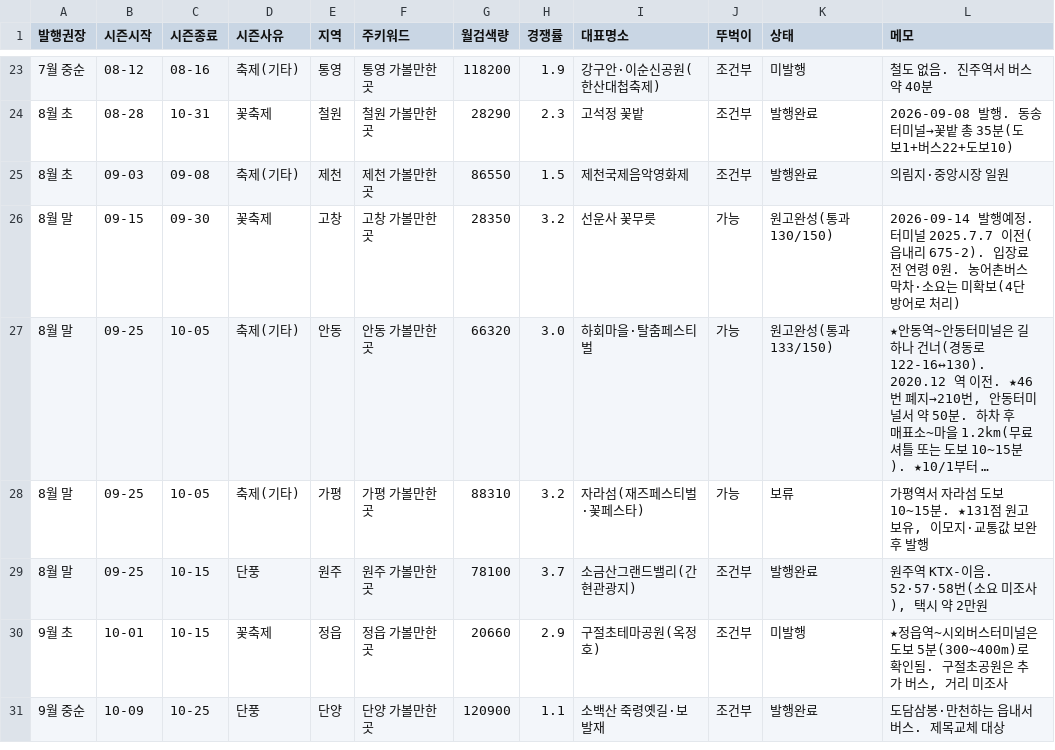
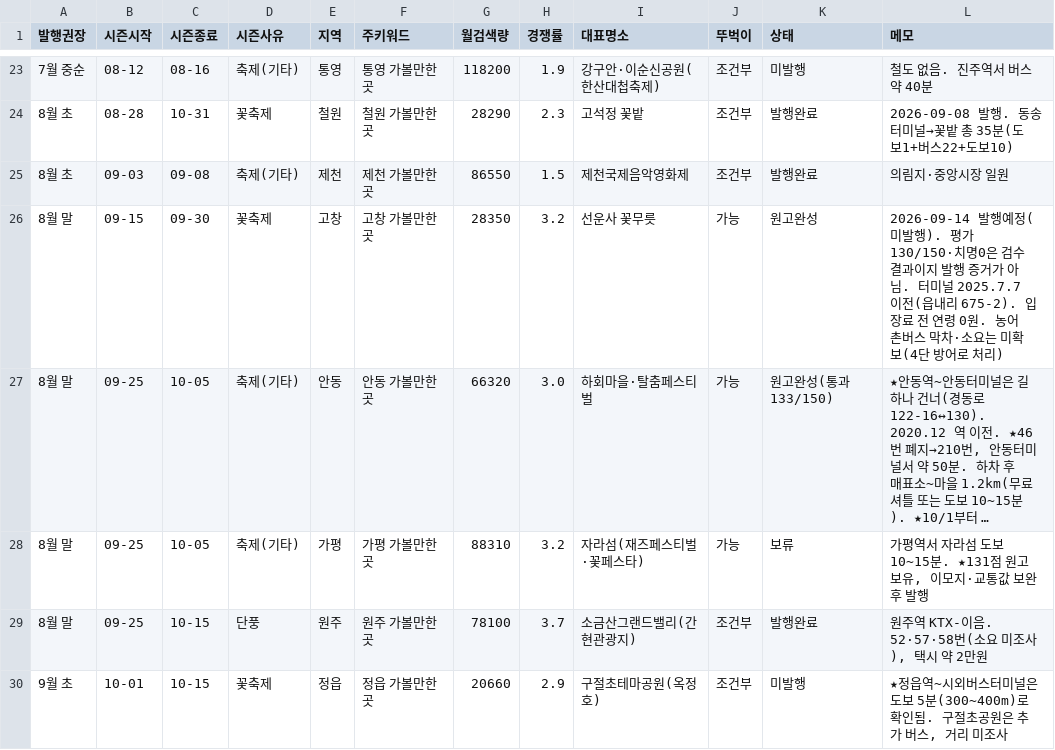
Before and after one commit to e8393111-cloud/blogspot, a TSV file: .claude/travel-calendar/calendar.tsv, drawn as a sheet; only a part is shown, gaps mark what is left out; the shorter side is filled out with more unchanged rows; long unchanged cells end in …; the diff names each change by its address in the sheet, - before the commit and + after, or states it on an @@ line.

```diff
--- a/.claude/travel-calendar/calendar.tsv
+++ b/.claude/travel-calendar/calendar.tsv
-K26 (상태): 원고완성(통과 130/150)
+K26 (상태): 원고완성
-L26 (메모): …발행예정. 터미널…
+L26 (메모): …발행예정(미발행). 평가 130/150·치명0은 검수 결과이지 발행 증거가 아님. 터미널…
```
Also changed, not shown: 5 other files.
